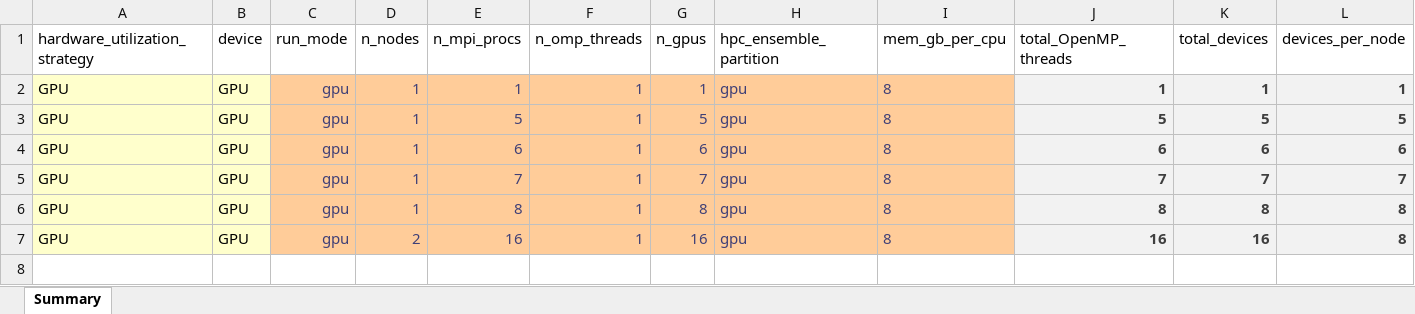
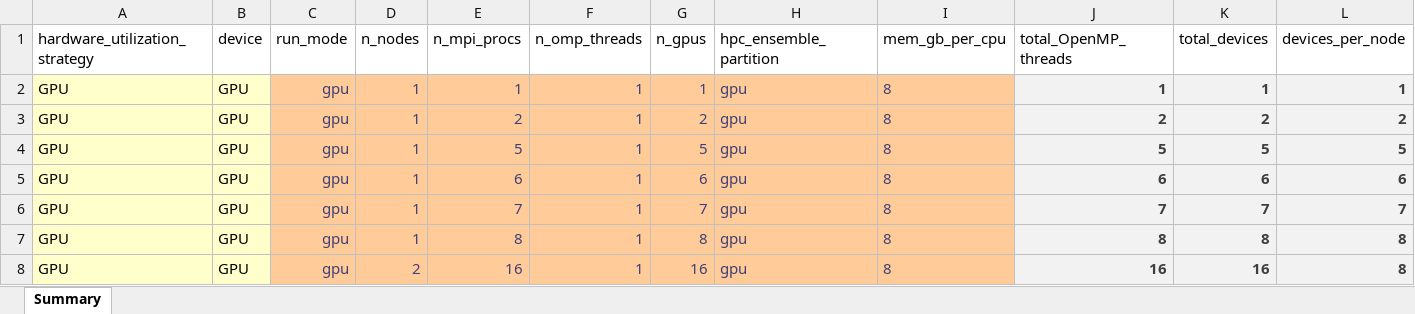
Before and after one commit to lassiterdc/TRITON-SWMM_toolkit, an Excel workbook: test_data/norfolk_coastal_flooding/full_benchmarking_experiment_uva_test_gpu.xlsx, sheet Summary, drawn as a sheet; only a part is shown; values as stored, in another font and other column widths than the file's, no borders; table styles not drawn; rows hold the shown columns only; the diff names each change by its address in the sheet, - before the commit and + after, or states it on an @@ line.

Commit message:
include 2 gpu job

```diff
--- a/test_data/norfolk_coastal_flooding/full_benchmarking_experiment_uva_test_gpu.xlsx (sheet Summary)
+++ b/test_data/norfolk_coastal_flooding/full_benchmarking_experiment_uva_test_gpu.xlsx (sheet Summary)
+row 3: GPU | GPU | gpu | 1 | 2 | 1 | 2 | gpu | 8 | 2 | 2 | 2
```
